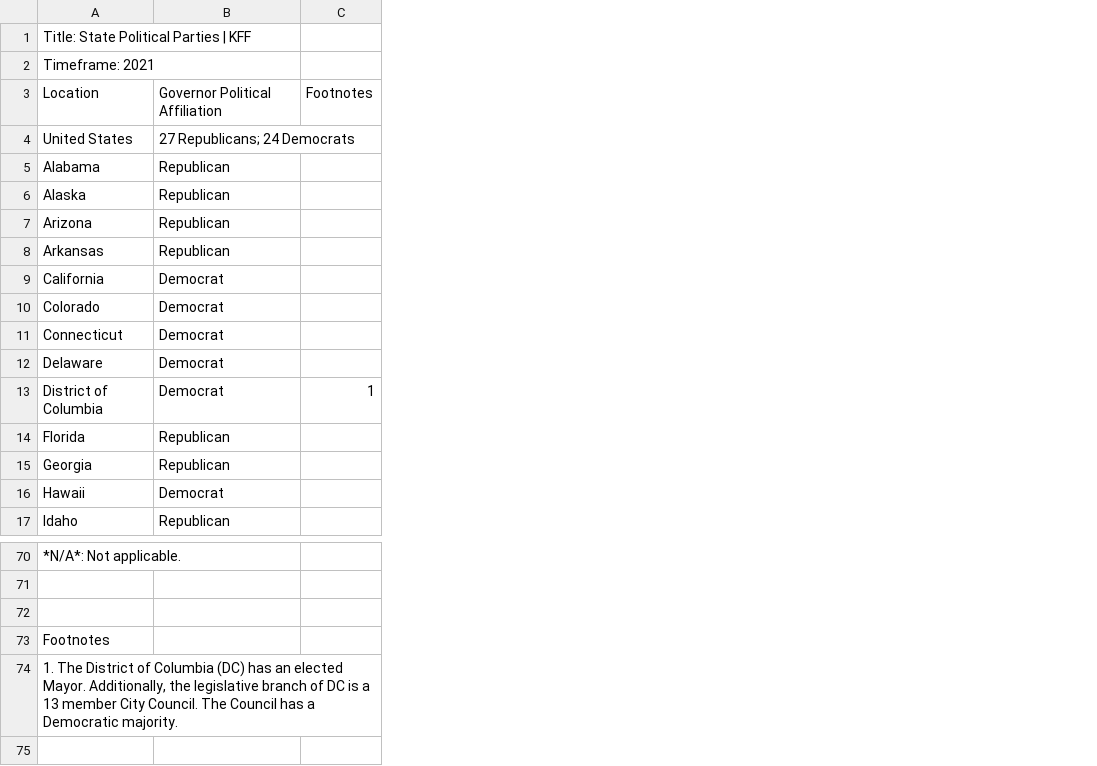
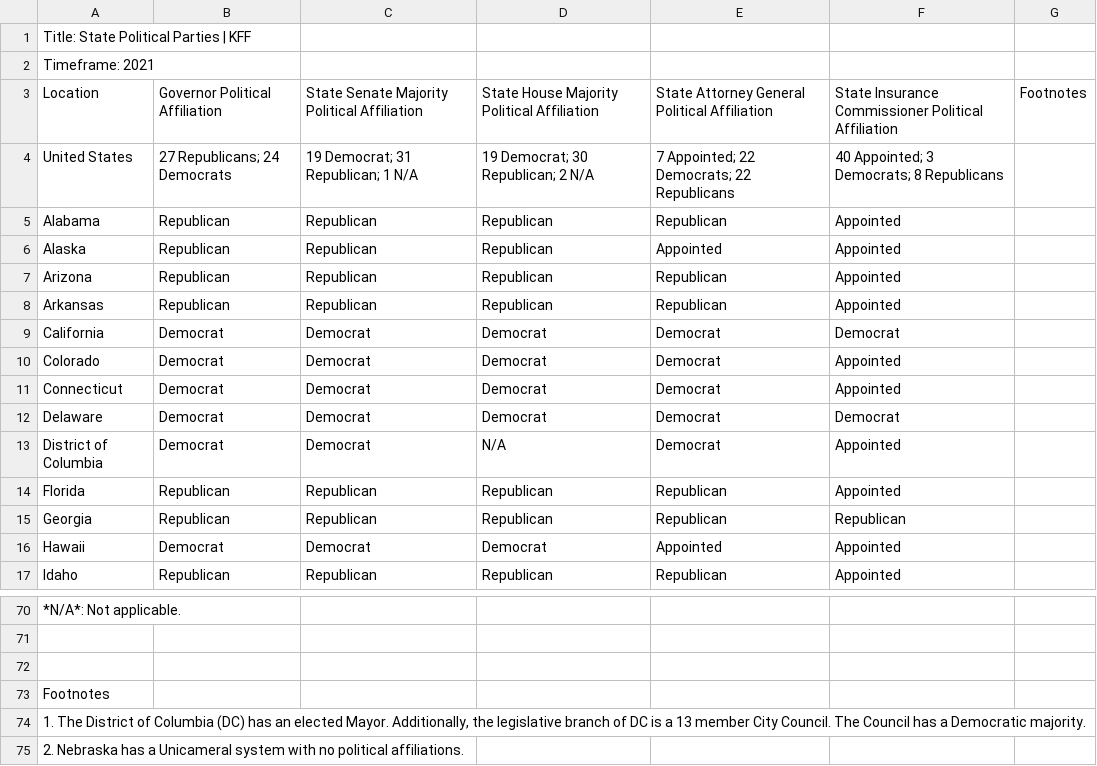
Before and after one commit to gspiga/STAT141Bfinal, a CSV file: data/raw_data.csv, drawn as a sheet; only a part is shown, gaps mark what is left out; addresses are those after the commit; the diff names each change by its address in the sheet, - before the commit and + after, or states it on an @@ line.

Commit message:
Fix
Two rows and extended column with a value of 1 and 2, cleaned in excel

```diff
--- a/data/raw_data.csv
+++ b/data/raw_data.csv
+column C, rows 3-17: State Senate Majority Political Affiliation | 19 Democrat; 31 Republican; 1 N/A | Republican | Republican | Republican | Republican | Democrat | Democrat | Democrat | Democrat | Democrat | Republican | Republican | Democrat | Republican
+column D, rows 3-17: State House Majority Political Affiliation | 19 Democrat; 30 Republican; 2 N/A | Republican | Republican | Republican | Republican | Democrat | Democrat | Democrat | Democrat | N/A | Republican | Republican | Democrat | Republican
+column E, rows 3-17: State Attorney General Political Affiliation | 7 Appointed; 22 Democrats; 22 Republicans | Republican | Appointed | Republican | Republican | Democrat | Democrat | Democrat | Democrat | Democrat | Republican | Republican | Appointed | Republican
+column F, rows 3-17: State Insurance Commissioner Political Affiliation | 40 Appointed; 3 Democrats; 8 Republicans | Appointed | Appointed | Appointed | Appointed | Democrat | Appointed | Appointed | Democrat | Appointed | Appointed | Republican | Appointed | Appointed
-G13: 1
+G13: (empty)
+row 75: 2. Nebraska has a Unicameral system with no political affiliations.
```
